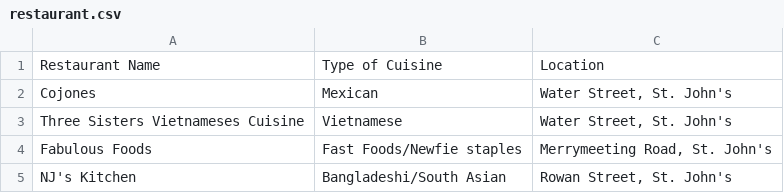
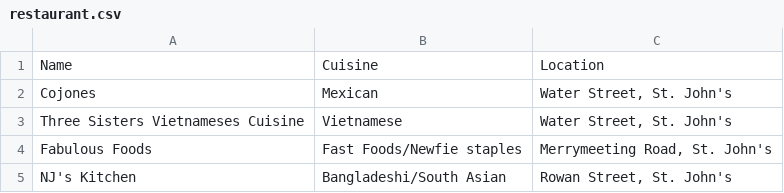
Before and after one commit to MUN-COMP3100/project-raqibzzzteam, a CSV file: Server Side/Restaurant Server/restaurant.csv, drawn as a sheet.

Commit message:
Update restaurant.csv

```diff
--- a/Server Side/Restaurant Server/restaurant.csv
+++ b/Server Side/Restaurant Server/restaurant.csv
@@ -1,2 +1,2 @@
-Restaurant Name,Type of Cuisine,Location
+Name,Cuisine,Location
 Cojones,Mexican,"Water Street, St. John's "
```
